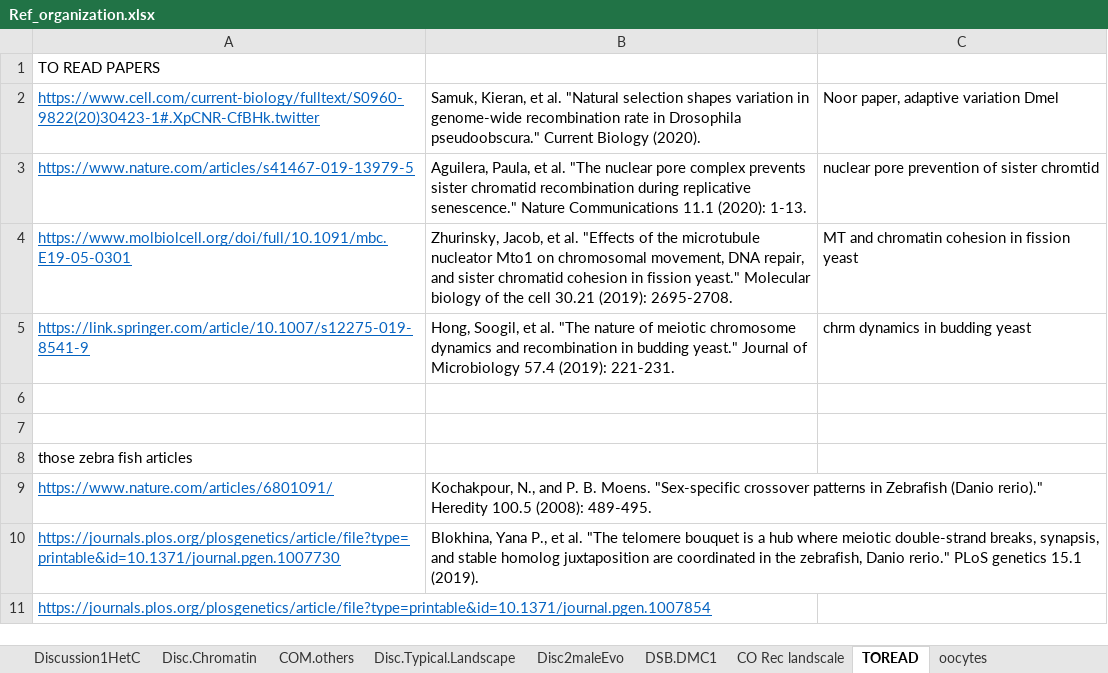
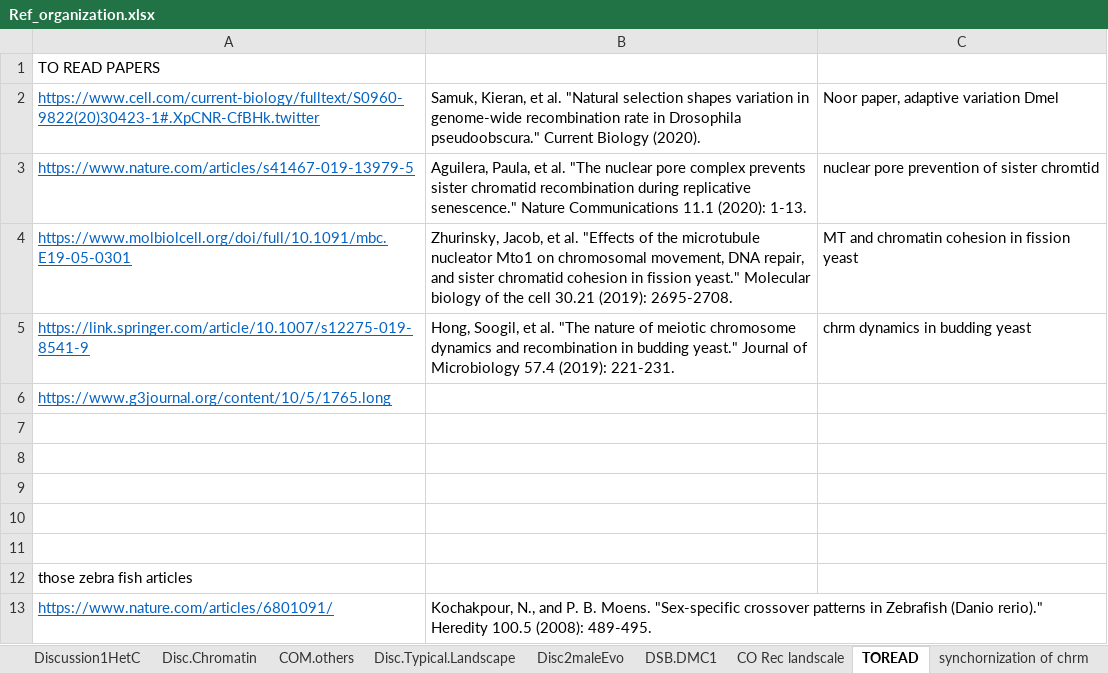
Before and after one commit to petersoapes/MLH1repo, an Excel workbook: Ref_organization.xlsx, sheet TOREAD, drawn as a sheet; only a part is shown; the shorter side is filled out with more unchanged rows; values as stored, in another font and other column widths than the file's, no borders; the diff names each change by its address in the sheet, - before the commit and + after, or states it on an @@ line.

Commit message:
notes and links for refs regarding synchornized chrm in sperm

```diff
--- a/Ref_organization.xlsx (sheet TOREAD)
+++ b/Ref_organization.xlsx (sheet TOREAD)
+sheet tab: synchornization of chrm
+row 6: https://www.g3journal.org/content/10/5/1765.long
+row 7: (empty)
+row 8: (empty)
+row 9: (empty)
```
